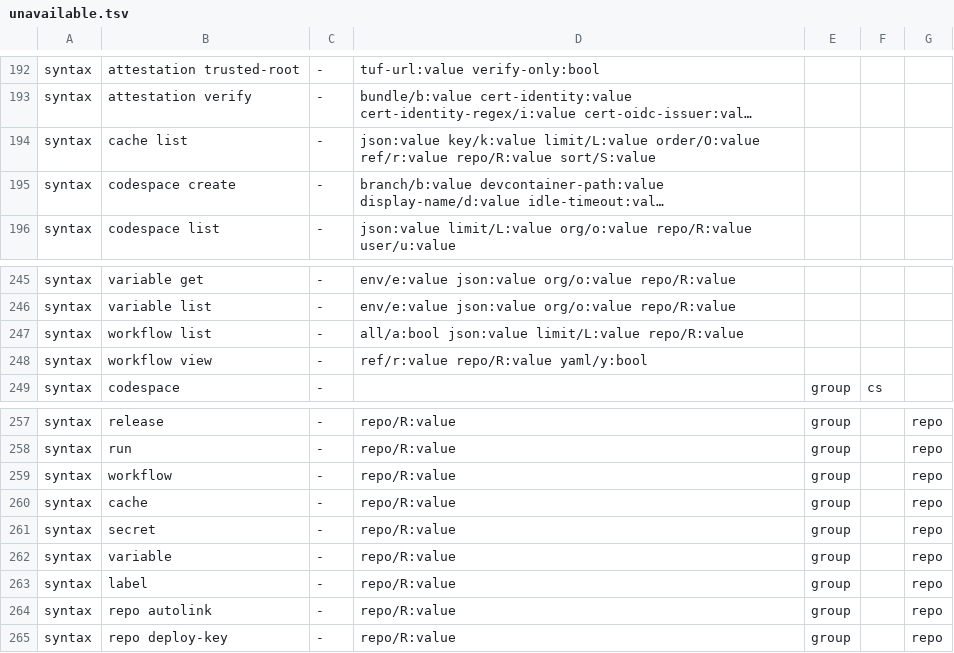
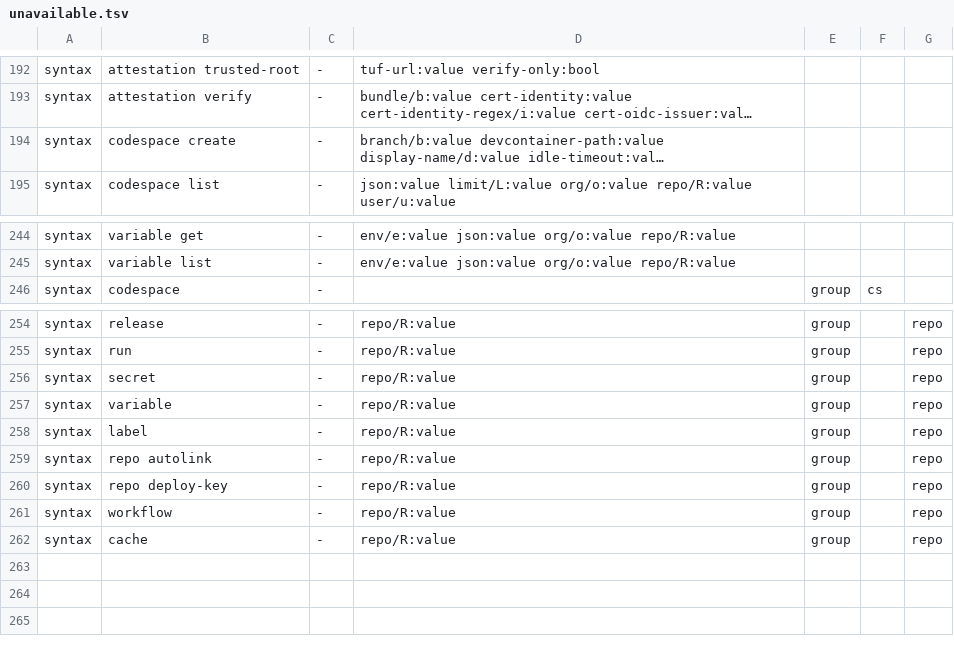
Before and after one commit to dekopon-agents/dekopon-provider-gh, a TSV file: src/unavailable.tsv, drawn as a sheet; only a part is shown, gaps mark what is left out; long unchanged cells end in …; removed rows and columns are numbered as before the commit, all else as after; the diff names each change by its address in the sheet, - before the commit and + after, or states it on an @@ line.

```diff
--- a/src/unavailable.tsv
+++ b/src/unavailable.tsv
-row 194: syntax | cache list | - | json:value key/k:value limit/L:value order/O:value ref/r:value repo/R:value sort/S:value
-row 247: syntax | workflow list | - | all/a:bool json:value limit/L:value repo/R:value
-row 248: syntax | workflow view | - | ref/r:value repo/R:value yaml/y:bool
@@ row 259 moved to row 261: syntax @@
@@ row 260 moved to row 262: syntax @@
```
Also changed, not shown: 27 other files.
